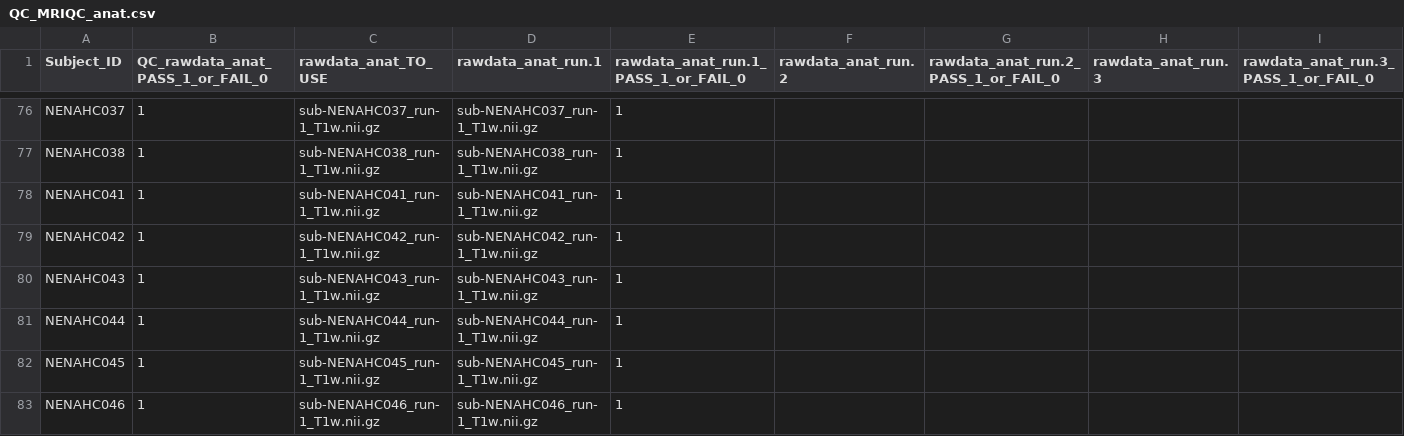
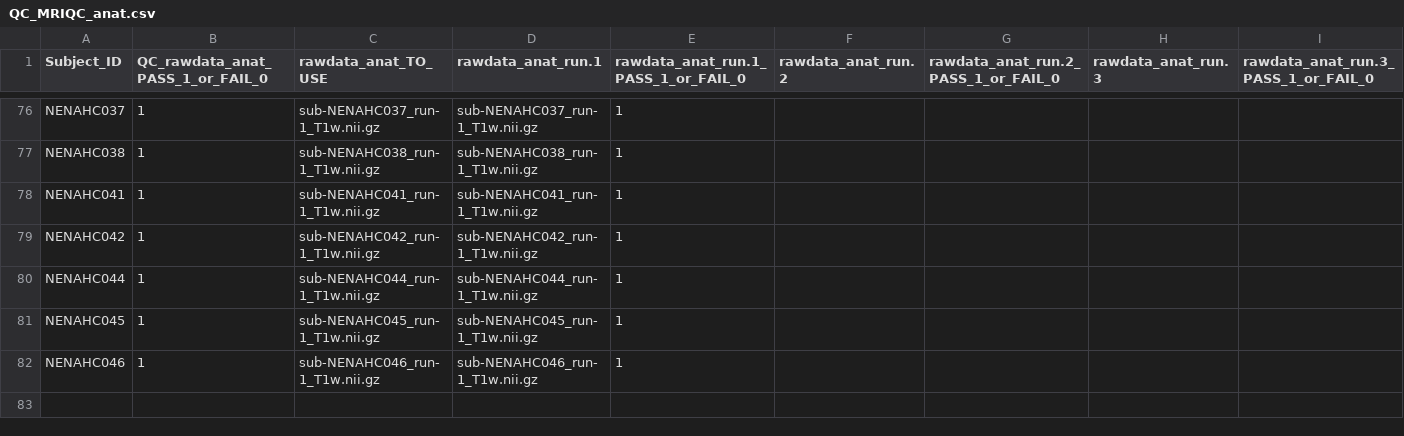
Before and after one commit to sotnir/NENAH-BIDS, a CSV file: QC/QC_MRIQC_anat.csv, drawn as a sheet; only a part is shown, gaps mark what is left out.

```diff
--- a/QC/QC_MRIQC_anat.csv
+++ b/QC/QC_MRIQC_anat.csv
@@ -79,3 +79,2 @@ NENAHC041,1,sub-NENAHC041_run-1_T1w.nii.gz,sub-NENAHC041_run-1_T1w.nii.gz,1,,,,
 NENAHC042,1,sub-NENAHC042_run-1_T1w.nii.gz,sub-NENAHC042_run-1_T1w.nii.gz,1,,,,
-NENAHC043,1,sub-NENAHC043_run-1_T1w.nii.gz,sub-NENAHC043_run-1_T1w.nii.gz,1,,,,
 NENAHC044,1,sub-NENAHC044_run-1_T1w.nii.gz,sub-NENAHC044_run-1_T1w.nii.gz,1,,,,
```
Also changed, not shown: QC/QC_dwi.csv, 1 other file.
